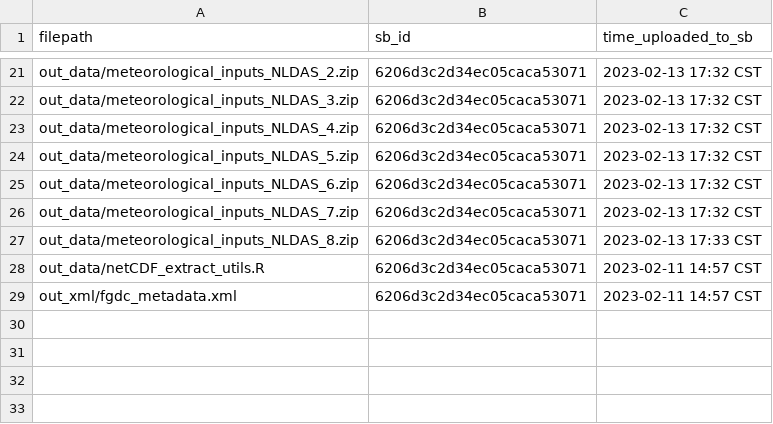
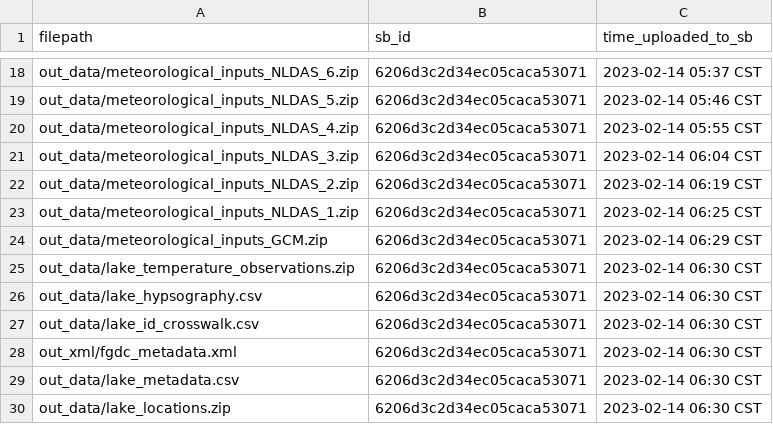
Before and after one commit to USGS-R/lake-temp-lstm-static-data-release, a CSV file: log/sb_posted_files.csv, drawn as a sheet; only a part is shown, gaps mark what is left out; addresses are those after the commit; the diff covers the shown part only; the diff names each change by its address in the sheet, - before the commit and + after, or states it on an @@ line.

Commit message:
new sb posted files log

```diff
--- a/log/sb_posted_files.csv
+++ b/log/sb_posted_files.csv
-A18 (filepath): out_data/meteorological_inputs_NLDAS_2.zip
+A18 (filepath): out_data/meteorological_inputs_NLDAS_6.zip
-C18 (time_uploaded_to_sb): 2023-02-13 17:32 CST
+C18 (time_uploaded_to_sb): 2023-02-14 05:37 CST
-A19 (filepath): out_data/meteorological_inputs_NLDAS_3.zip
+A19 (filepath): out_data/meteorological_inputs_NLDAS_5.zip
-C19 (time_uploaded_to_sb): 2023-02-13 17:32 CST
+C19 (time_uploaded_to_sb): 2023-02-14 05:46 CST
-C20 (time_uploaded_to_sb): 2023-02-13 17:32 CST
+C20 (time_uploaded_to_sb): 2023-02-14 05:55 CST
-A21 (filepath): out_data/meteorological_inputs_NLDAS_5.zip
+A21 (filepath): out_data/meteorological_inputs_NLDAS_3.zip
-C21 (time_uploaded_to_sb): 2023-02-13 17:32 CST
+C21 (time_uploaded_to_sb): 2023-02-14 06:04 CST
-A22 (filepath): out_data/meteorological_inputs_NLDAS_6.zip
+A22 (filepath): out_data/meteorological_inputs_NLDAS_2.zip
-C22 (time_uploaded_to_sb): 2023-02-13 17:32 CST
+C22 (time_uploaded_to_sb): 2023-02-14 06:19 CST
-A23 (filepath): out_data/meteorological_inputs_NLDAS_7.zip
+A23 (filepath): out_data/meteorological_inputs_NLDAS_1.zip
-C23 (time_uploaded_to_sb): 2023-02-13 17:32 CST
+C23 (time_uploaded_to_sb): 2023-02-14 06:25 CST
-A24 (filepath): out_data/meteorological_inputs_NLDAS_8.zip
+A24 (filepath): out_data/meteorological_inputs_GCM.zip
-C24 (time_uploaded_to_sb): 2023-02-13 17:33 CST
+C24 (time_uploaded_to_sb): 2023-02-14 06:29 CST
-A25 (filepath): out_data/netCDF_extract_utils.R
+A25 (filepath): out_data/lake_temperature_observations.zip
-C25 (time_uploaded_to_sb): 2023-02-11 14:57 CST
+C25 (time_uploaded_to_sb): 2023-02-14 06:30 CST
+row 26: out_data/lake_hypsography.csv | 6206d3c2d34ec05caca53071 | 2023-02-14 06:30 CST
+row 27: out_data/lake_id_crosswalk.csv | 6206d3c2d34ec05caca53071 | 2023-02-14 06:30 CST
-C28 (time_uploaded_to_sb): 2023-02-11 14:57 CST
+C28 (time_uploaded_to_sb): 2023-02-14 06:30 CST
+row 29: out_data/lake_metadata.csv | 6206d3c2d34ec05caca53071 | 2023-02-14 06:30 CST
+row 30: out_data/lake_locations.zip | 6206d3c2d34ec05caca53071 | 2023-02-14 06:30 CST
```
Also changed, not shown: 2 added rows, 5 removed rows and 25 edited cells elsewhere in this file.
